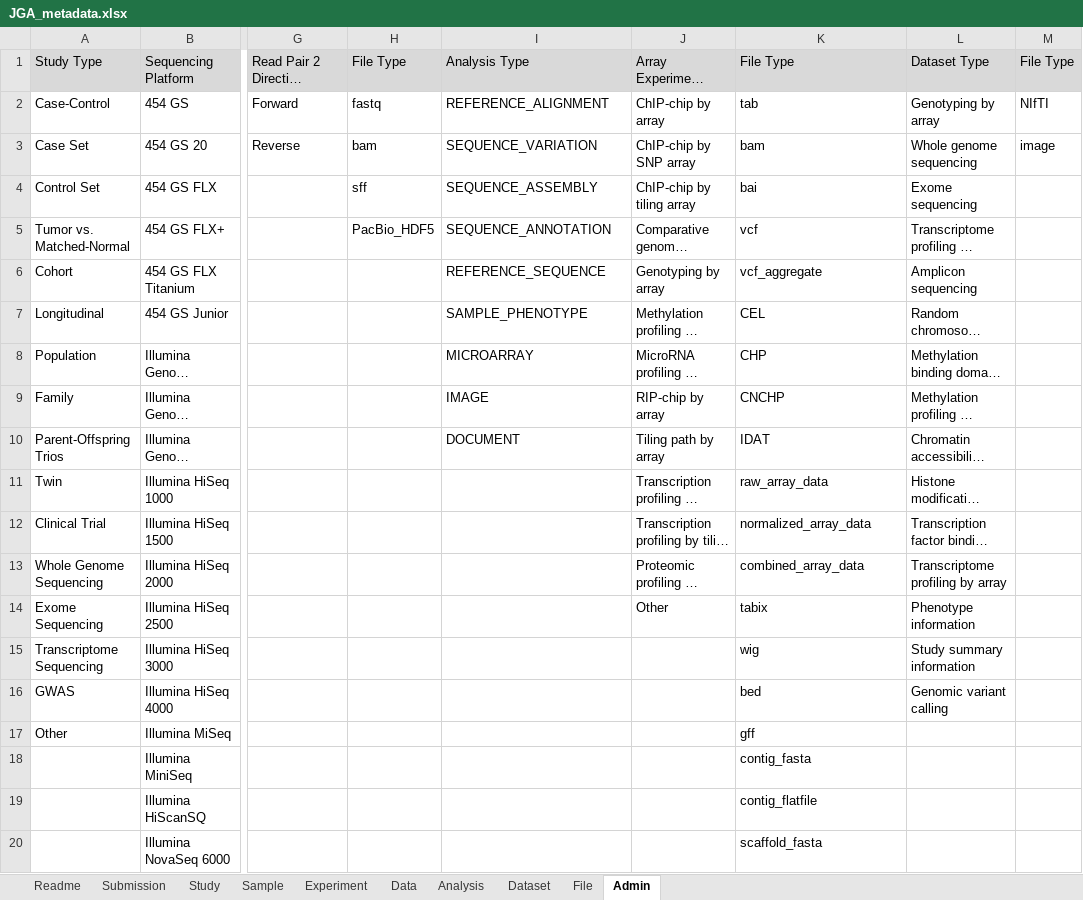
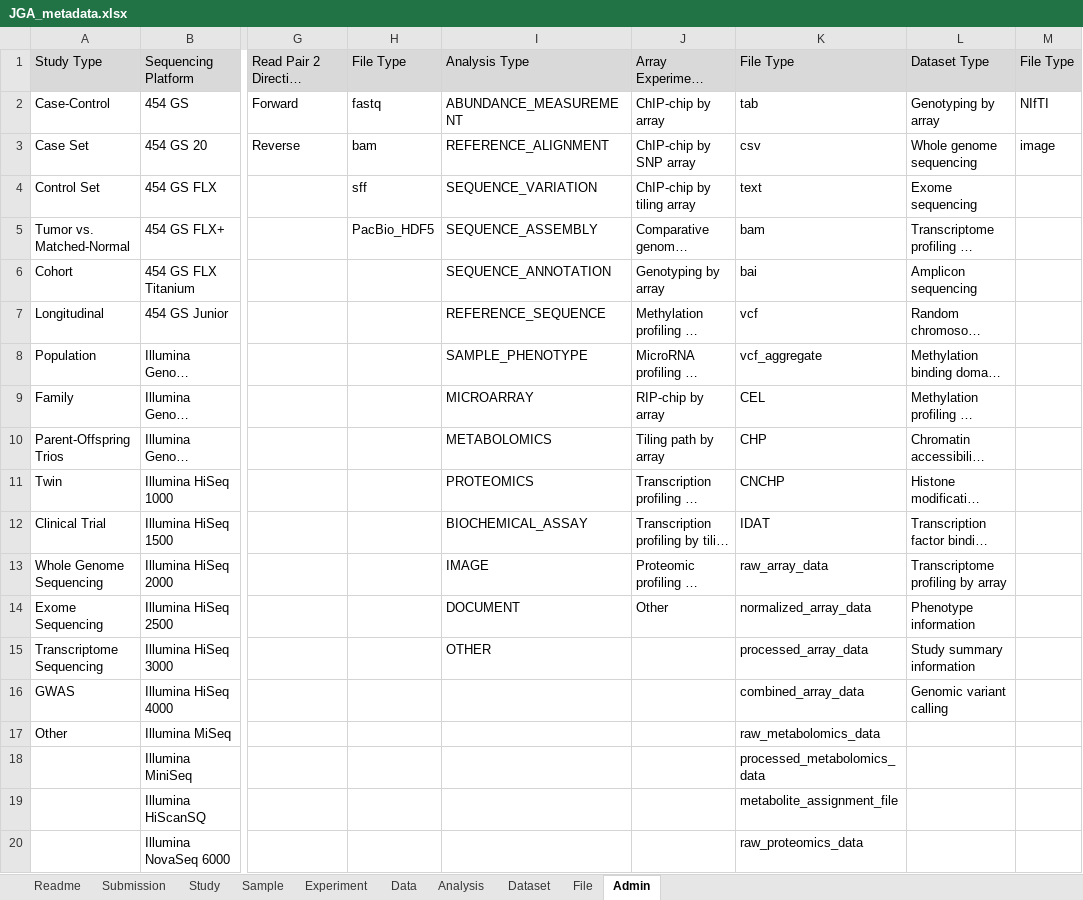
Before and after one commit to ddbj/www, an Excel workbook: assets/files/submission/JGA_metadata.xlsx, sheet Admin, drawn as a sheet; only a part is shown, gaps mark what is left out; long unchanged cells end in …; values as stored, in another font and other column widths than the file's, no borders; the diff covers the shown part only; the diff names each change by its address in the sheet, - before the commit and + after, or states it on an @@ line.

Commit message:
xsd 1.2.0 対応

```diff
--- a/assets/files/submission/JGA_metadata.xlsx (sheet Admin)
+++ b/assets/files/submission/JGA_metadata.xlsx (sheet Admin)
-I2: REFERENCE_ALIGNMENT
+I2: ABUNDANCE_MEASUREMENT
-I3: SEQUENCE_VARIATION
+I3: REFERENCE_ALIGNMENT
-K3: bam
+K3: csv
-I4: SEQUENCE_ASSEMBLY
+I4: SEQUENCE_VARIATION
-K4: bai
+K4: text
-I5: SEQUENCE_ANNOTATION
+I5: SEQUENCE_ASSEMBLY
-K5: vcf
+K5: bam
-I6: REFERENCE_SEQUENCE
+I6: SEQUENCE_ANNOTATION
-K6: vcf_aggregate
+K6: bai
-I7: SAMPLE_PHENOTYPE
+I7: REFERENCE_SEQUENCE
-K7: CEL
+K7: vcf
-I8: MICROARRAY
+I8: SAMPLE_PHENOTYPE
-K8: CHP
+K8: vcf_aggregate
-I9: IMAGE
+I9: MICROARRAY
-K9: CNCHP
+K9: CEL
-I10: DOCUMENT
+I10: METABOLOMICS
-K10: IDAT
+K10: CHP
-I11: (empty)
+I11: PROTEOMICS
-K11: raw_array_data
+K11: CNCHP
-I12: (empty)
+I12: BIOCHEMICAL_ASSAY
-K12: normalized_array_data
+K12: IDAT
-I13: (empty)
+I13: IMAGE
-K13: combined_array_data
+K13: raw_array_data
-I14: (empty)
+I14: DOCUMENT
-K14: tabix
+K14: normalized_array_data
-I15: (empty)
+I15: OTHER
-K15: wig
+K15: processed_array_data
-K16: bed
+K16: combined_array_data
-K17: gff
+K17: raw_metabolomics_data
-K18: contig_fasta
+K18: processed_metabolomics_data
-K19: contig_flatfile
+K19: metabolite_assignment_file
-K20: scaffold_fasta
+K20: raw_proteomics_data
```
Also changed, not shown: 11 added rows and 44 edited cells elsewhere in this sheet, sheet Readme.
